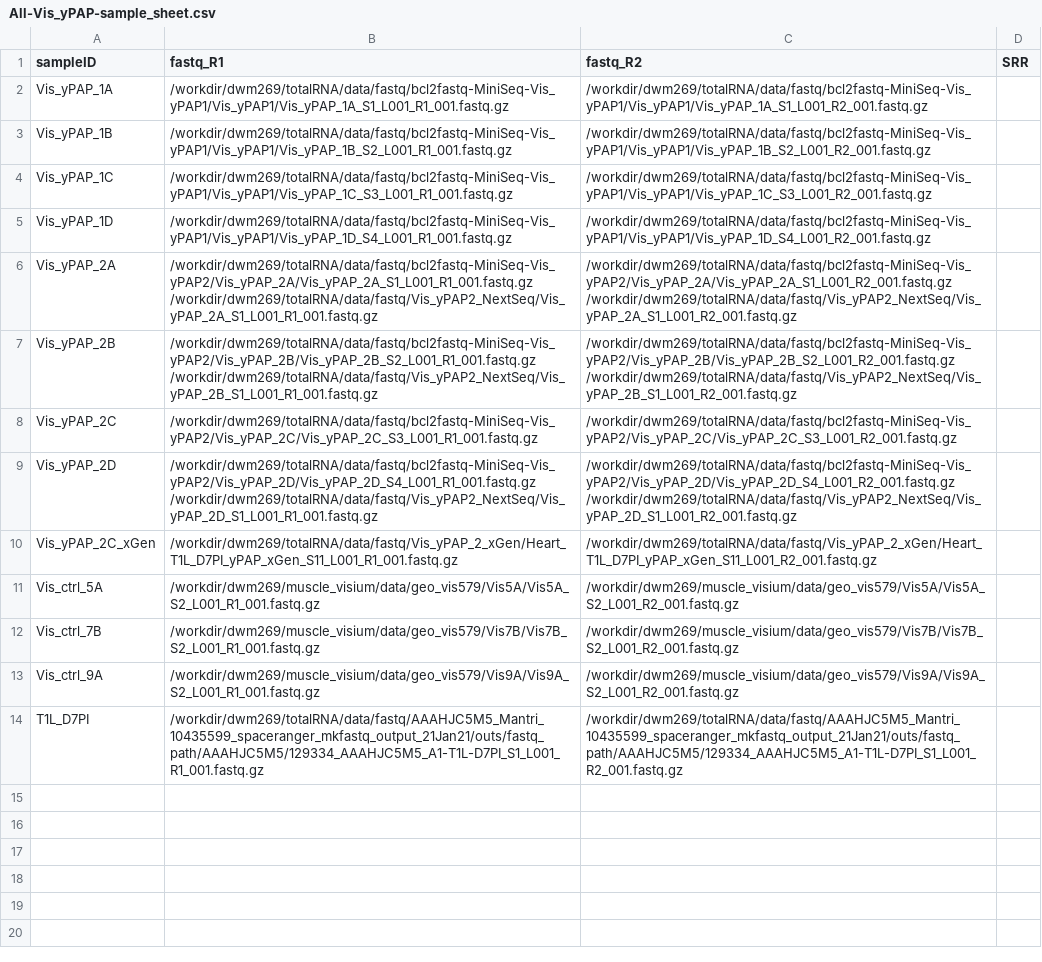
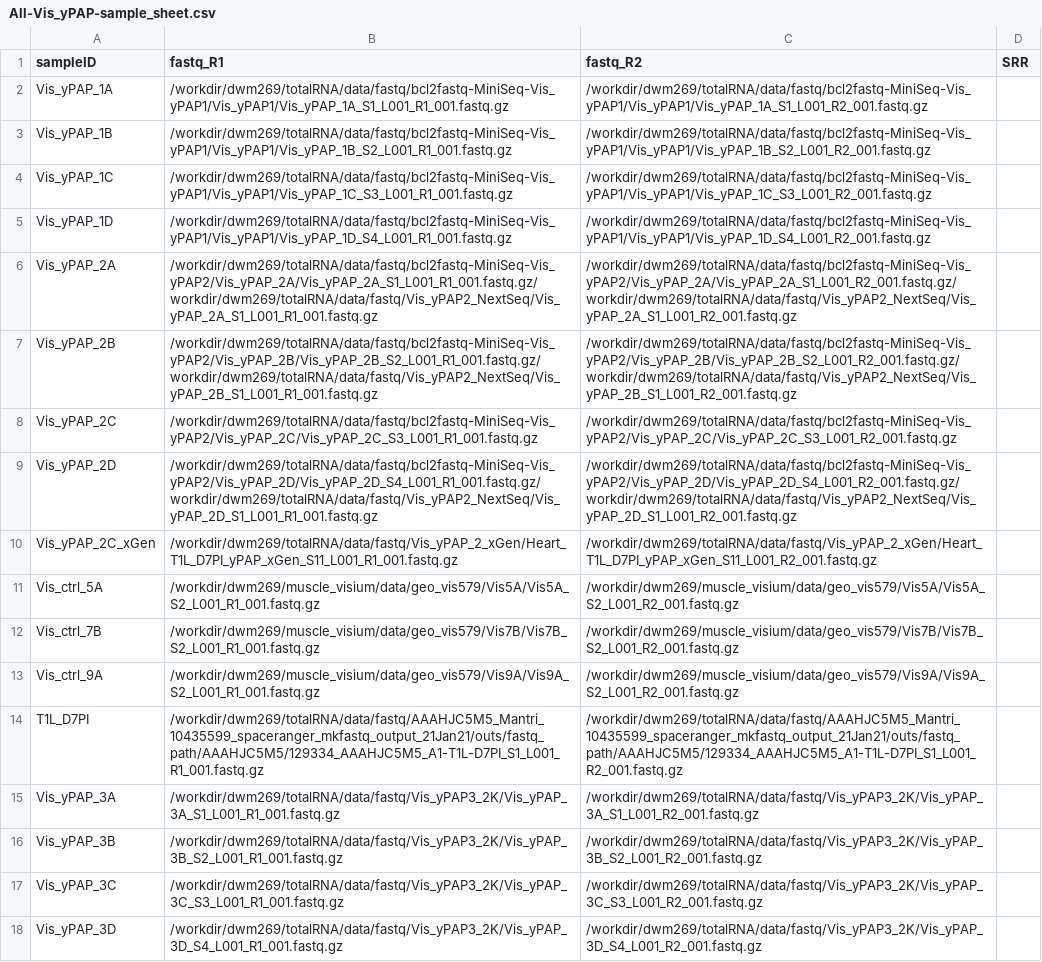
Before and after one commit to mckellardw/DWM_utils, a CSV file: sc_utils/STARsolo_10x_snakemake/sample_sheets/All-Vis_yPAP-sample_sheet.csv, drawn as a sheet.

Commit message:
- README updates and #TODO's added - Small bug fixes in STARsolo_10x_snakemake

```diff
--- a/sc_utils/STARsolo_10x_snakemake/sample_sheets/All-Vis_yPAP-sample_sheet.csv
+++ b/sc_utils/STARsolo_10x_snakemake/sample_sheets/All-Vis_yPAP-sample_sheet.csv
@@ -5,6 +5,6 @@ Vis_yPAP_1C,/workdir/dwm269/totalRNA/data/fastq/bcl2fastq-MiniSeq-Vis_yPAP1/Vis_
 Vis_yPAP_1D,/workdir/dwm269/totalRNA/data/fastq/bcl2fastq-MiniSeq-Vis_yPAP1/Vis_yPAP1/Vis_yPAP_1D_S4_L001_R1_001.fastq.gz,/workdir/dwm269/totalRNA/data/fastq/bcl2fastq-MiniSeq-Vis_yPAP1/Vis_yPAP1/Vis_yPAP_1D_S4_L001_R2_001.fastq.gz,
-Vis_yPAP_2A,/workdir/dwm269/totalRNA/data/fastq/bcl2fastq-MiniSeq-Vis_yPAP2/Vis_yPAP_2A/Vis_yPAP_2A_S1_L001_R1_001.fastq.gz /workdir/dwm269/totalRNA/data/fastq/Vis_yPAP2_NextSeq/Vis_yPAP_2A_S1_L001_R1_001.fastq.gz,/workdir/dwm269/totalRNA/data/fastq/bcl2fastq-MiniSeq-Vis_yPAP2/Vis_yPAP_2A/Vis_yPAP_2A_S1_L001_R2_001.fastq.gz /workdir/dwm269/totalRNA/data/fastq/Vis_yPAP2_NextSeq/Vis_yPAP_2A_S1_L001_R2_001.fastq.gz,
-Vis_yPAP_2B,/workdir/dwm269/totalRNA/data/fastq/bcl2fastq-MiniSeq-Vis_yPAP2/Vis_yPAP_2B/Vis_yPAP_2B_S2_L001_R1_001.fastq.gz /workdir/dwm269/totalRNA/data/fastq/Vis_yPAP2_NextSeq/Vis_yPAP_2B_S1_L001_R1_001.fastq.gz,/workdir/dwm269/totalRNA/data/fastq/bcl2fastq-MiniSeq-Vis_yPAP2/Vis_yPAP_2B/Vis_yPAP_2B_S2_L001_R2_001.fastq.gz /workdir/dwm269/totalRNA/data/fastq/Vis_yPAP2_NextSeq/Vis_yPAP_2B_S1_L001_R2_001.fastq.gz,
+Vis_yPAP_2A,/workdir/dwm269/totalRNA/data/fastq/bcl2fastq-MiniSeq-Vis_yPAP2/Vis_yPAP_2A/Vis_yPAP_2A_S1_L001_R1_001.fastq.gz/workdir/dwm269/totalRNA/data/fastq/Vis_yPAP2_NextSeq/Vis_yPAP_2A_S1_L001_R1_001.fastq.gz,/workdir/dwm269/totalRNA/data/fastq/bcl2fastq-MiniSeq-Vis_yPAP2/Vis_yPAP_2A/Vis_yPAP_2A_S1_L001_R2_001.fastq.gz/workdir/dwm269/totalRNA/data/fastq/Vis_yPAP2_NextSeq/Vis_yPAP_2A_S1_L001_R2_001.fastq.gz,
+Vis_yPAP_2B,/workdir/dwm269/totalRNA/data/fastq/bcl2fastq-MiniSeq-Vis_yPAP2/Vis_yPAP_2B/Vis_yPAP_2B_S2_L001_R1_001.fastq.gz/workdir/dwm269/totalRNA/data/fastq/Vis_yPAP2_NextSeq/Vis_yPAP_2B_S1_L001_R1_001.fastq.gz,/workdir/dwm269/totalRNA/data/fastq/bcl2fastq-MiniSeq-Vis_yPAP2/Vis_yPAP_2B/Vis_yPAP_2B_S2_L001_R2_001.fastq.gz/workdir/dwm269/totalRNA/data/fastq/Vis_yPAP2_NextSeq/Vis_yPAP_2B_S1_L001_R2_001.fastq.gz,
 Vis_yPAP_2C,/workdir/dwm269/totalRNA/data/fastq/bcl2fastq-MiniSeq-Vis_yPAP2/Vis_yPAP_2C/Vis_yPAP_2C_S3_L001_R1_001.fastq.gz,/workdir/dwm269/totalRNA/data/fastq/bcl2fastq-MiniSeq-Vis_yPAP2/Vis_yPAP_2C/Vis_yPAP_2C_S3_L001_R2_001.fastq.gz,
-Vis_yPAP_2D,/workdir/dwm269/totalRNA/data/fastq/bcl2fastq-MiniSeq-Vis_yPAP2/Vis_yPAP_2D/Vis_yPAP_2D_S4_L001_R1_001.fastq.gz /workdir/dwm269/totalRNA/data/fastq/Vis_yPAP2_NextSeq/Vis_yPAP_2D_S1_L001_R1_001.fastq.gz,/workdir/dwm269/totalRNA/data/fastq/bcl2fastq-MiniSeq-Vis_yPAP2/Vis_yPAP_2D/Vis_yPAP_2D_S4_L001_R2_001.fastq.gz /workdir/dwm269/totalRNA/data/fastq/Vis_yPAP2_NextSeq/Vis_yPAP_2D_S1_L001_R2_001.fastq.gz,
+Vis_yPAP_2D,/workdir/dwm269/totalRNA/data/fastq/bcl2fastq-MiniSeq-Vis_yPAP2/Vis_yPAP_2D/Vis_yPAP_2D_S4_L001_R1_001.fastq.gz/workdir/dwm269/totalRNA/data/fastq/Vis_yPAP2_NextSeq/Vis_yPAP_2D_S1_L001_R1_001.fastq.gz,/workdir/dwm269/totalRNA/data/fastq/bcl2fastq-MiniSeq-Vis_yPAP2/Vis_yPAP_2D/Vis_yPAP_2D_S4_L001_R2_001.fastq.gz/workdir/dwm269/totalRNA/data/fastq/Vis_yPAP2_NextSeq/Vis_yPAP_2D_S1_L001_R2_001.fastq.gz,
 Vis_yPAP_2C_xGen,/workdir/dwm269/totalRNA/data/fastq/Vis_yPAP_2_xGen/Heart_T1L_D7PI_yPAP_xGen_S11_L001_R1_001.fastq.gz,/workdir/dwm269/totalRNA/data/fastq/Vis_yPAP_2_xGen/Heart_T1L_D7PI_yPAP_xGen_S11_L001_R2_001.fastq.gz,
@@ -14 +14,5 @@ Vis_ctrl_9A,/workdir/dwm269/muscle_visium/data/geo_vis579/Vis9A/Vis9A_S2_L001_R1
 T1L_D7PI,/workdir/dwm269/totalRNA/data/fastq/AAAHJC5M5_Mantri_10435599_spaceranger_mkfastq_output_21Jan21/outs/fastq_path/AAAHJC5M5/129334_AAAHJC5M5_A1-T1L-D7PI_S1_L001_R1_001.fastq.gz,/workdir/dwm269/totalRNA/data/fastq/AAAHJC5M5_Mantri_10435599_spaceranger_mkfastq_output_21Jan21/outs/fastq_path/AAAHJC5M5/129334_AAAHJC5M5_A1-T1L-D7PI_S1_L001_R2_001.fastq.gz,
+Vis_yPAP_3A,/workdir/dwm269/totalRNA/data/fastq/Vis_yPAP3_2K/Vis_yPAP_3A_S1_L001_R1_001.fastq.gz,/workdir/dwm269/totalRNA/data/fastq/Vis_yPAP3_2K/Vis_yPAP_3A_S1_L001_R2_001.fastq.gz,
+Vis_yPAP_3B,/workdir/dwm269/totalRNA/data/fastq/Vis_yPAP3_2K/Vis_yPAP_3B_S2_L001_R1_001.fastq.gz,/workdir/dwm269/totalRNA/data/fastq/Vis_yPAP3_2K/Vis_yPAP_3B_S2_L001_R2_001.fastq.gz,
+Vis_yPAP_3C,/workdir/dwm269/totalRNA/data/fastq/Vis_yPAP3_2K/Vis_yPAP_3C_S3_L001_R1_001.fastq.gz,/workdir/dwm269/totalRNA/data/fastq/Vis_yPAP3_2K/Vis_yPAP_3C_S3_L001_R2_001.fastq.gz,
+Vis_yPAP_3D,/workdir/dwm269/totalRNA/data/fastq/Vis_yPAP3_2K/Vis_yPAP_3D_S4_L001_R1_001.fastq.gz,/workdir/dwm269/totalRNA/data/fastq/Vis_yPAP3_2K/Vis_yPAP_3D_S4_L001_R2_001.fastq.gz,
```
Also changed, not shown: 3 other files.
